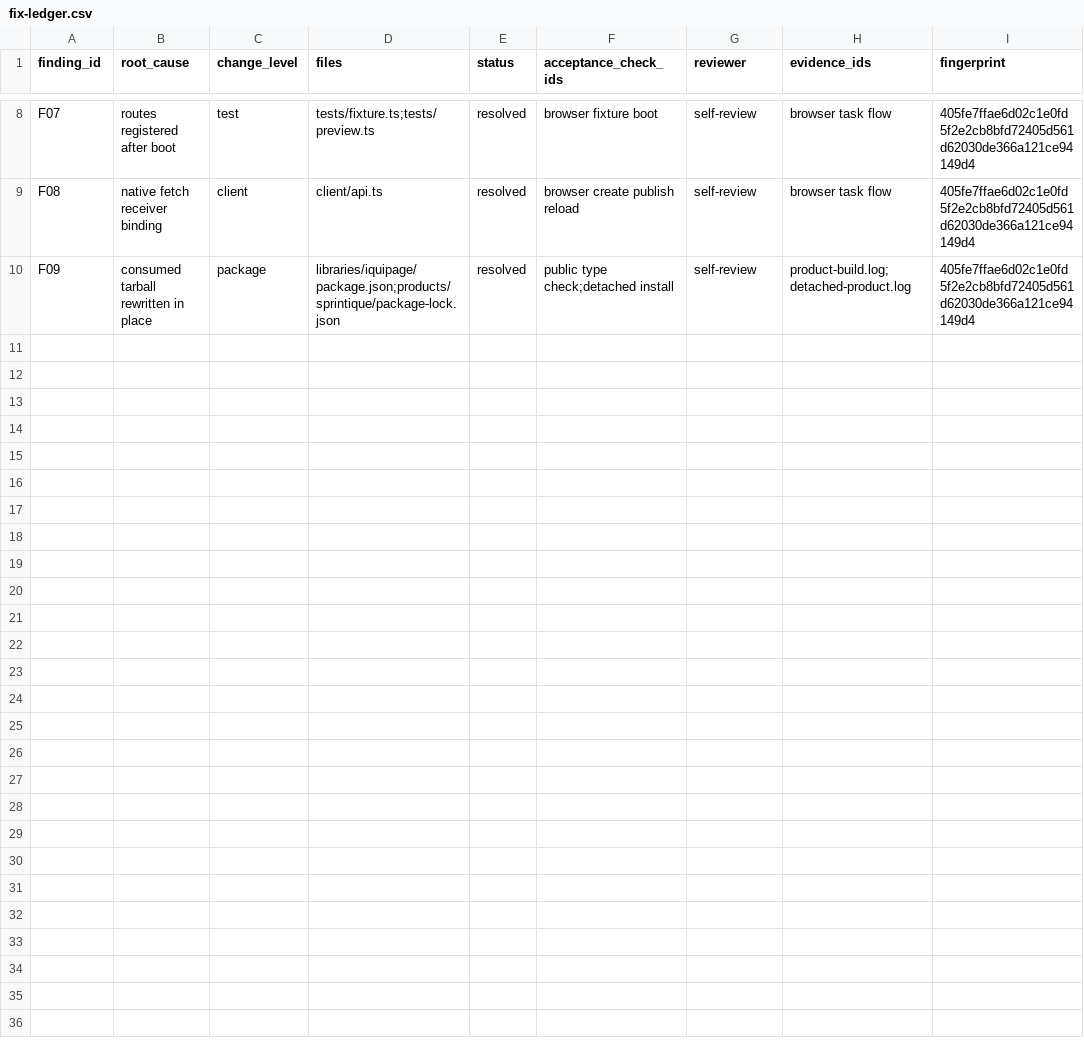
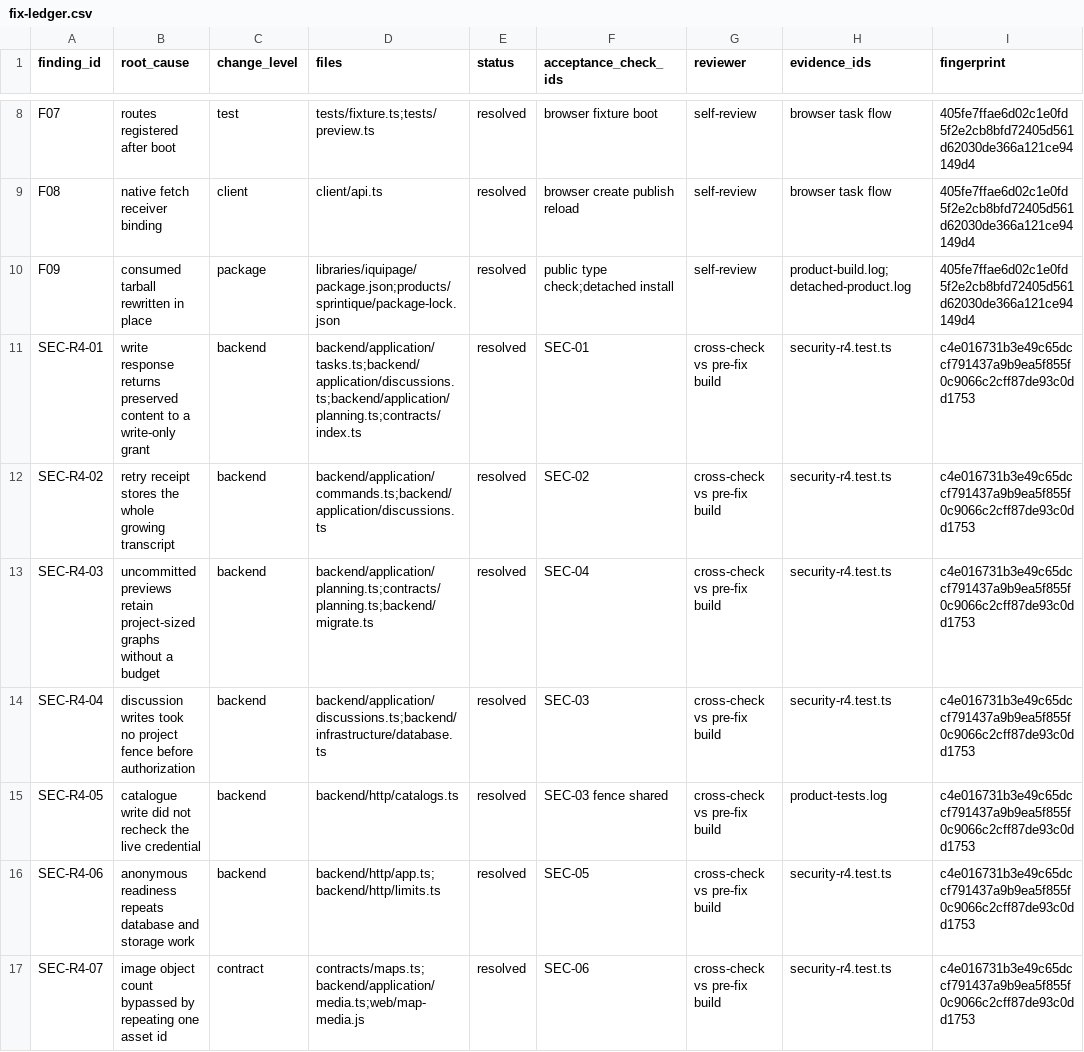
Before and after one commit to it-novikov/iquipage-design-system, a CSV file: docs/vnext/fix-ledger.csv, drawn as a sheet; only a part is shown, gaps mark what is left out; the diff covers the shown part only.

Commit message:
fix(security): remediate the partial deep-scan findings and record its terminal error
The single deep security scan stopped in its discovery phase on a provider usage
limit and produced no canonical report. Its preserved partial output (37 raw
findings, 15 distinct) is validated by hand against this branch and remediated.

Backend and contracts:
- a write-only grant now receives a compact receipt instead of preserved task or
  discussion content, and a Planning preview requires the matching read grant
- discussion retry receipts store identifiers and rehydrate from canonical state
  instead of copying the whole growing transcript into every attempt
- outstanding Planning previews are budgeted per principal and per project, and
  expired unapplied plans are collected in bounded batches
- discussion and catalogue writes take the shared project fence before
  authorization, so a revocation cannot be outrun by a queued command
- anonymous readiness shares one dependency probe and joins the address window
- the canonical map document bounds image objects and parallel connections

Library 0.6.0-vnext.2, adopted as an exact new tarball:
- linear Markdown delimiter scanning with an explicit work budget
- calendar reset, chart and surface state attributes are normalized before markup
- the public mark helper matches its declared no-argument signature
- a PDF preview only navigates to a validated application/pdf blob

Operations: the restore drill authenticates every TCP role with a per-run secret
and tears the container down independently of cleanup failures.

Gates: 215 DS + 142 product + 142 detached tests, no failures or skips;
build, boundaries, detached extraction and source stability pass. Security
coverage stays incomplete and the PR stays a draft.

```diff
--- a/docs/vnext/fix-ledger.csv
+++ b/docs/vnext/fix-ledger.csv
@@ -10 +10,8 @@ F08,native fetch receiver binding,client,client/api.ts,resolved,browser create p
 F09,consumed tarball rewritten in place,package,libraries/iquipage/package.json;products/sprintique/package-lock.json,resolved,public type check;detached install,self-review,product-build.log;detached-product.log,405fe7ffae6d02c1e0fd5f2e2cb8bfd72405d561d62030de366a121ce94149d4
+SEC-R4-01,write response returns preserved content to a write-only grant,backend,backend/application/tasks.ts;backend/application/discussions.ts;backend/application/planning.ts;contracts/index.ts,resolved,SEC-01,cross-check vs pre-fix build,security-r4.test.ts,c4e016731b3e49c65dccf791437a9b9ea5f855f0c9066c2cff87de93c0dd1753
+SEC-R4-02,retry receipt stores the whole growing transcript,backend,backend/application/commands.ts;backend/application/discussions.ts,resolved,SEC-02,cross-check vs pre-fix build,security-r4.test.ts,c4e016731b3e49c65dccf791437a9b9ea5f855f0c9066c2cff87de93c0dd1753
+SEC-R4-03,uncommitted previews retain project-sized graphs without a budget,backend,backend/application/planning.ts;contracts/planning.ts;backend/migrate.ts,resolved,SEC-04,cross-check vs pre-fix build,security-r4.test.ts,c4e016731b3e49c65dccf791437a9b9ea5f855f0c9066c2cff87de93c0dd1753
+SEC-R4-04,discussion writes took no project fence before authorization,backend,backend/application/discussions.ts;backend/infrastructure/database.ts,resolved,SEC-03,cross-check vs pre-fix build,security-r4.test.ts,c4e016731b3e49c65dccf791437a9b9ea5f855f0c9066c2cff87de93c0dd1753
+SEC-R4-05,catalogue write did not recheck the live credential,backend,backend/http/catalogs.ts,resolved,SEC-03 fence shared,cross-check vs pre-fix build,product-tests.log,c4e016731b3e49c65dccf791437a9b9ea5f855f0c9066c2cff87de93c0dd1753
+SEC-R4-06,anonymous readiness repeats database and storage work,backend,backend/http/app.ts;backend/http/limits.ts,resolved,SEC-05,cross-check vs pre-fix build,security-r4.test.ts,c4e016731b3e49c65dccf791437a9b9ea5f855f0c9066c2cff87de93c0dd1753
+SEC-R4-07,image object count bypassed by repeating one asset id,contract,contracts/maps.ts;backend/application/media.ts;web/map-media.js,resolved,SEC-06,cross-check vs pre-fix build,security-r4.test.ts,c4e016731b3e49c65dccf791437a9b9ea5f855f0c9066c2cff87de93c0dd1753
```
Also changed, not shown: 7 added rows elsewhere in this file, 44 other files.
